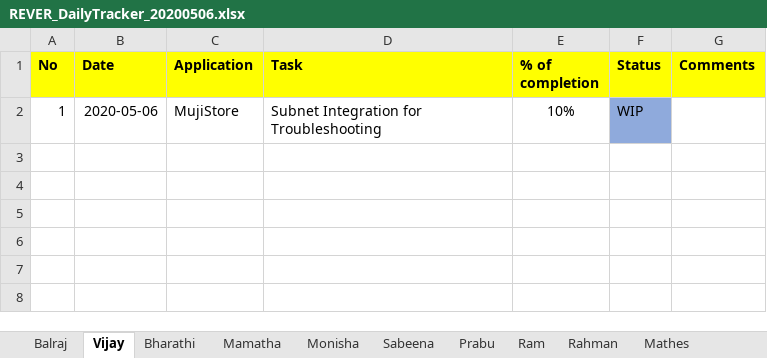
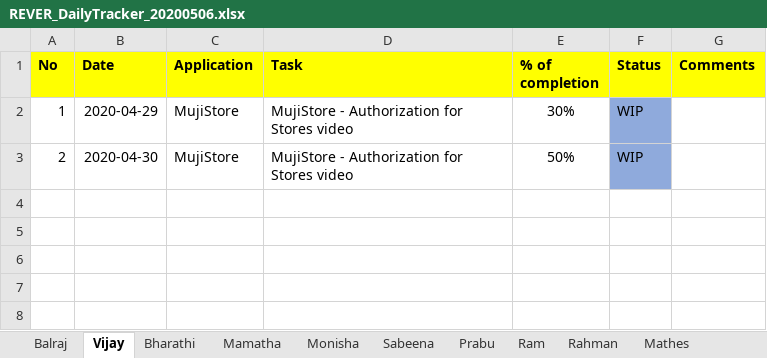
Before and after one commit to tcbalaji/DailyTracker, an Excel workbook: REVER_DailyTracker_20200506.xlsx, sheet Vijay, drawn as a sheet; only a part is shown; values as stored, in another font and other column widths than the file's, no borders; the diff names each change by its address in the sheet, - before the commit and + after, or states it on an @@ line.

```diff
--- a/REVER_DailyTracker_20200506.xlsx (sheet Vijay)
+++ b/REVER_DailyTracker_20200506.xlsx (sheet Vijay)
-B2 (Date): 2020-05-06
+B2 (Date): 2020-04-29
-D2 (Task): Subnet Integration for Troubleshooting
+D2 (Task): MujiStore - Authorization for Stores video
-E2 (% of completion): 10%
+E2 (% of completion): 30%
-row 3: (empty)
+row 3: 2 | 2020-04-30 | MujiStore | MujiStore - Authorization for Stores video | 50% | WIP
-F3 fill: none
+F3 fill: #8FAADC
```
Also changed, not shown: sheet Prabu, sheet Mathes, sheet Monisha, sheet Bharathi, sheet Balraj.
